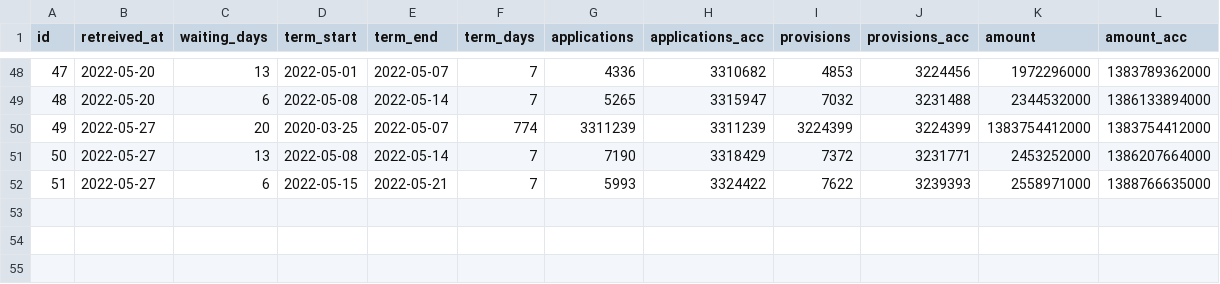
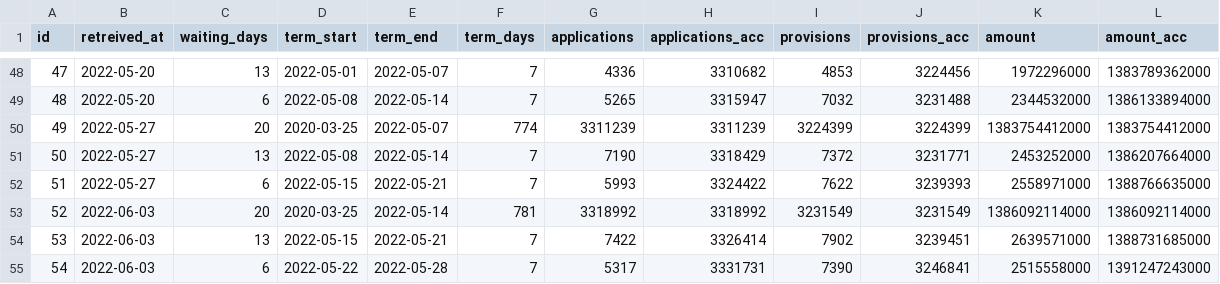
Before and after one commit to tulamili/kouroushou-opendata-kikoshitotoka, a CSV file: binded/since220204.csv, drawn as a sheet; only a part is shown, gaps mark what is left out.

Commit message:
since220204.csvとその材料の更新(または作成).

```diff
--- a/binded/since220204.csv
+++ b/binded/since220204.csv
@@ -52 +52,4 @@ id,retreived_at,waiting_days,term_start,term_end,term_days,applications,applicat
 51,2022-05-27,6,2022-05-15,2022-05-21,7,5993,3324422,7622,3239393,2558971000,1388766635000
+52,2022-06-03,20,2020-03-25,2022-05-14,781,3318992,3318992,3231549,3231549,1386092114000,1386092114000
+53,2022-06-03,13,2022-05-15,2022-05-21,7,7422,3326414,7902,3239451,2639571000,1388731685000
+54,2022-06-03,6,2022-05-22,2022-05-28,7,5317,3331731,7390,3246841,2515558000,1391247243000
```
Also changed, not shown: 1 other file.
